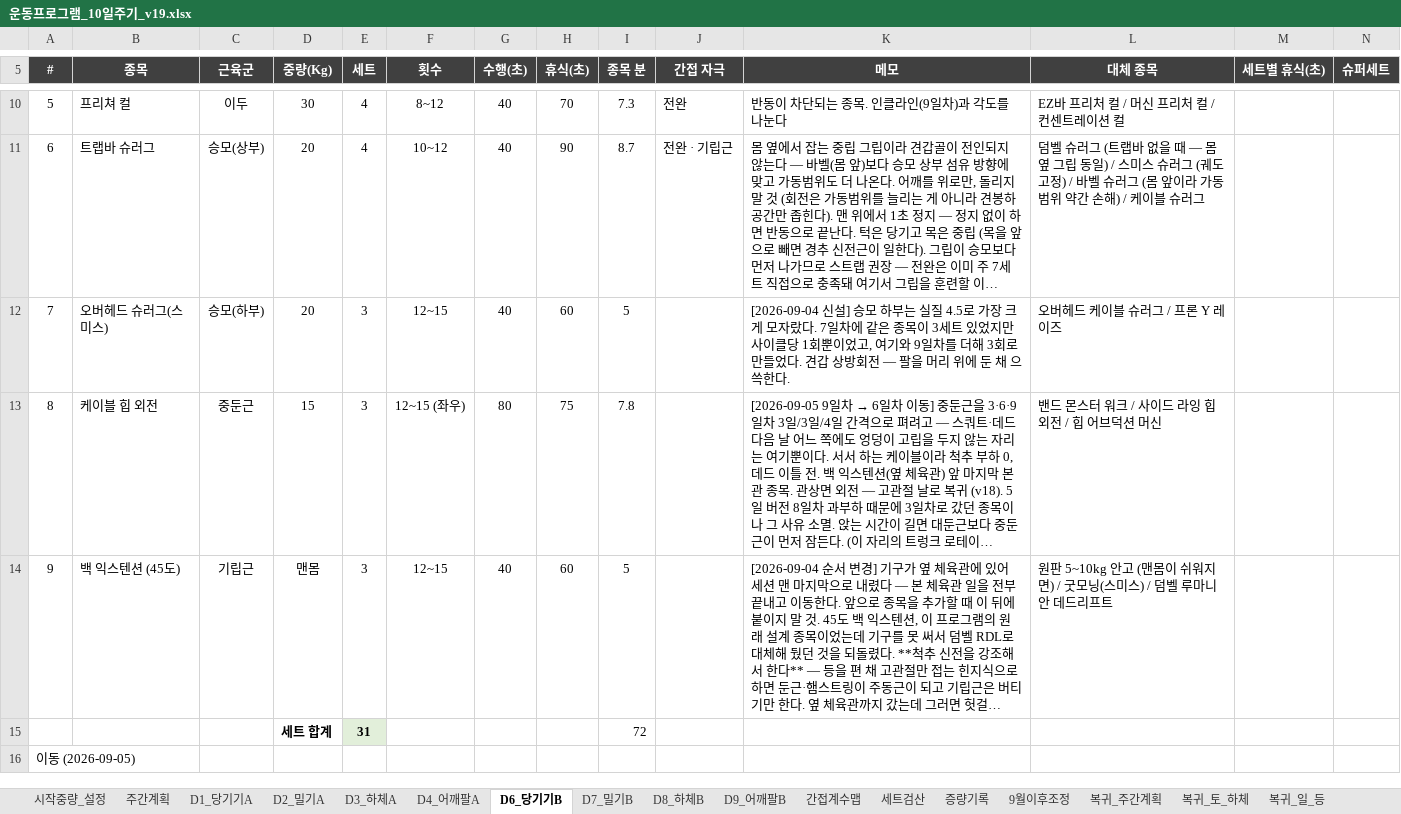
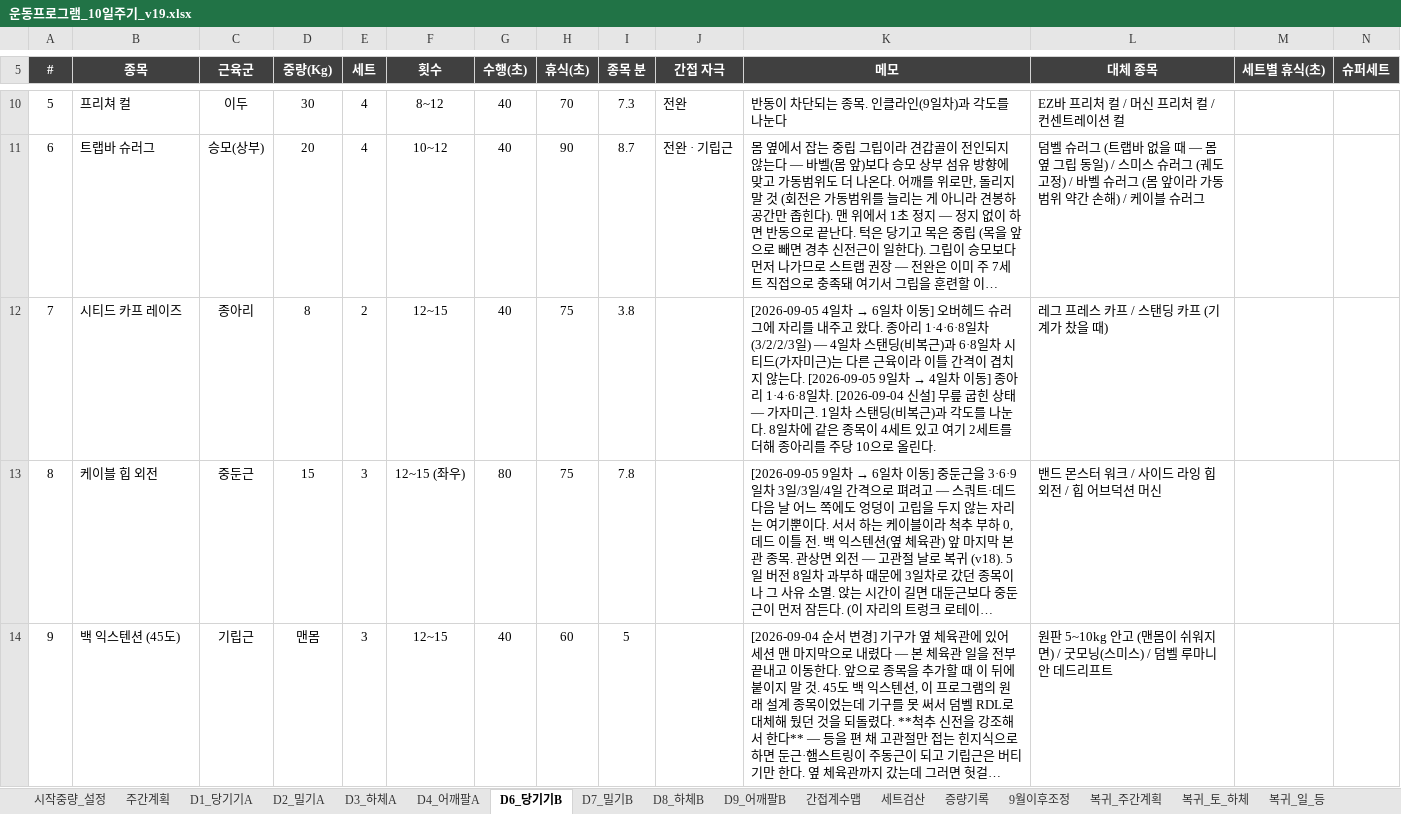
Before and after one commit to ktmffl-max/health1234, an Excel workbook: 운동프로그램_10일주기_v19.xlsx, sheet D6_당기기B, drawn as a sheet; only a part is shown, gaps mark what is left out; the shorter side is filled out with more unchanged rows; long unchanged cells end in …; values as stored, in another font and other column widths than the file's, no borders; conditional formats not drawn; removed rows and columns are numbered as before the commit, all else as after; the diff covers the shown part only; the diff names each change by its address in the sheet, - before the commit and + after, or states it on an @@ line.

```diff
--- a/운동프로그램_10일주기_v19.xlsx (sheet D6_당기기B)
+++ b/운동프로그램_10일주기_v19.xlsx (sheet D6_당기기B)
-row 12: 7 | 오버헤드 슈러그(스미스) | 승모(하부) | 20 | 3 | 12~15 | 40 | 60 | 5 |  | [2026-09-04 신설] 승모 하부는 실질 4.5로 가장 크게 모자랐다. 7일차에 같은 종목이 3세트 있었지만 사이클당 1회뿐이었고, 여기와 9일차를 더해 3회로 만들었다. 견갑 상방회전 — 팔을 머리 위에 둔 채 으쓱한다. | 오버헤드 케이블 슈러그 / 프론 Y 레이즈
+row 12: 7 | 시티드 카프 레이즈 | 종아리 | 8 | 2 | 12~15 | 40 | 75 | 3.8 |  | [2026-09-05 4일차 → 6일차 이동] 오버헤드 슈러그에 자리를 내주고 왔다. 종아리 1·4·6·8일차(3/2/2/3일) — 4일차 스탠딩(비복근)과 6·8일차 시티드(가자미근)는 다른 근육이라 이틀 간격이 겹치지 않는다. [2026-09-05 9일차 → 4일차 이동] 종아리 1·4·6·8일차. [2026-09-04 신설] 무릎 굽힌 상태 — 가자미근. 1일차 스탠딩(비복근)과 각도를 나눈다. 8일차에 같은 종목이 4세트 있고 여기 2세트를 더해 종아리를 주당 10으로 올린다. | 레그 프레스 카프 / 스탠딩 카프 (기계가 찼을 때)
-row 15:  |  |  | 세트 합계 | 31 |  |  |  | 72
```
Also changed, not shown: 2 added rows and row numbers in column A elsewhere in this sheet, sheet D4_어깨팔A, sheet 주간계획, formulas that keep their value, 2 other files.
